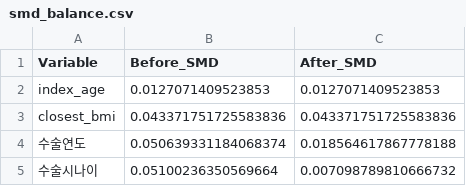
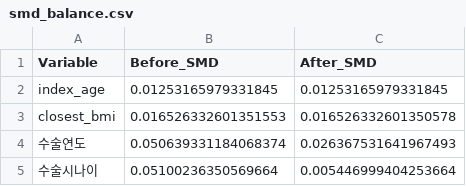
Before and after one commit to sueinchoi/HPV_vaccines, a CSV file: Data/smd_balance.csv, drawn as a sheet.

```diff
--- a/Data/smd_balance.csv
+++ b/Data/smd_balance.csv
@@ -1,5 +1,5 @@
 Variable,Before_SMD,After_SMD
-index_age,0.0127071409523853,0.0127071409523853
-closest_bmi,0.043371751725583836,0.043371751725583836
-수술연도,0.050639331184068374,0.018564617867778188
-수술시나이,0.05100236350569664,0.007098789810666732
+index_age,0.01253165979331845,0.01253165979331845
+closest_bmi,0.016526332601351553,0.016526332601350578
+수술연도,0.050639331184068374,0.026367531641967493
+수술시나이,0.05100236350569664,0.005446999404253664
```
Also changed, not shown: Data/final_matched_summary.csv, Data/sensitivity_analysis_both_outcomes.csv, 6 other files.
